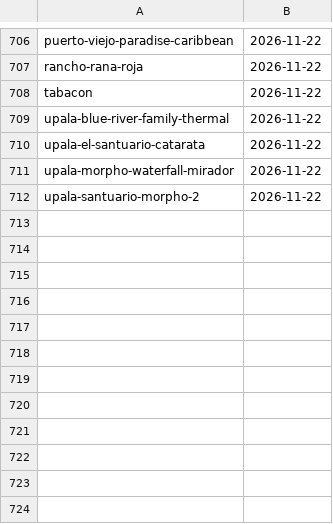
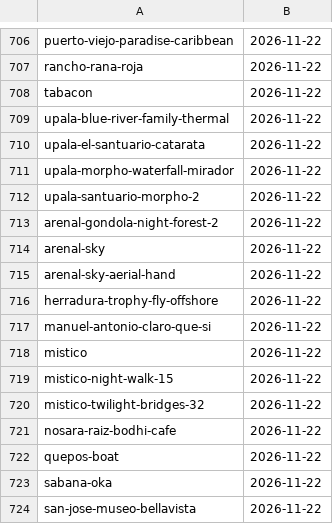
Before and after one commit to Paldd/costa-rica-travel-atlas, a TSV file: data/checks.tsv, drawn as a sheet; only a part is shown, gaps mark what is left out.

Commit message:
Complete ranked profile checks and add trips from original posts

```diff
--- a/data/checks.tsv
+++ b/data/checks.tsv
@@ -712 +712,13 @@ upala-morpho-waterfall-mirador	2026-11-22
 upala-santuario-morpho-2	2026-11-22
+arenal-gondola-night-forest-2	2026-11-22
+arenal-sky	2026-11-22
+arenal-sky-aerial-hand	2026-11-22
+herradura-trophy-fly-offshore	2026-11-22
+manuel-antonio-claro-que-si	2026-11-22
+mistico	2026-11-22
+mistico-night-walk-15	2026-11-22
+mistico-twilight-bridges-32	2026-11-22
+nosara-raiz-bodhi-cafe	2026-11-22
+quepos-boat	2026-11-22
+sabana-oka	2026-11-22
+san-jose-museo-bellavista	2026-11-22
```
Also changed, not shown: data/map-points.tsv, data/public-posts.tsv, 17 other files.
